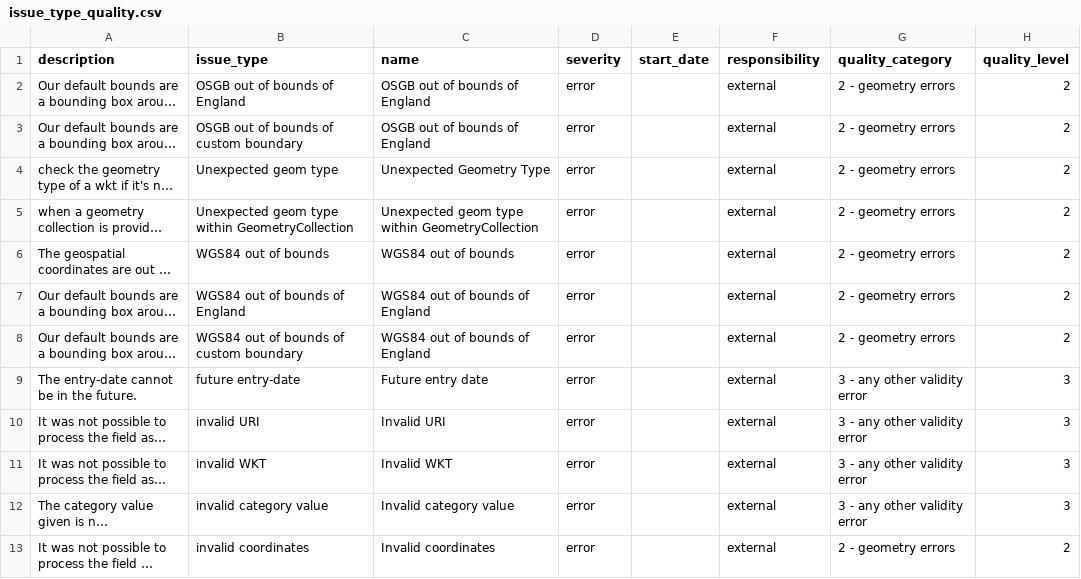
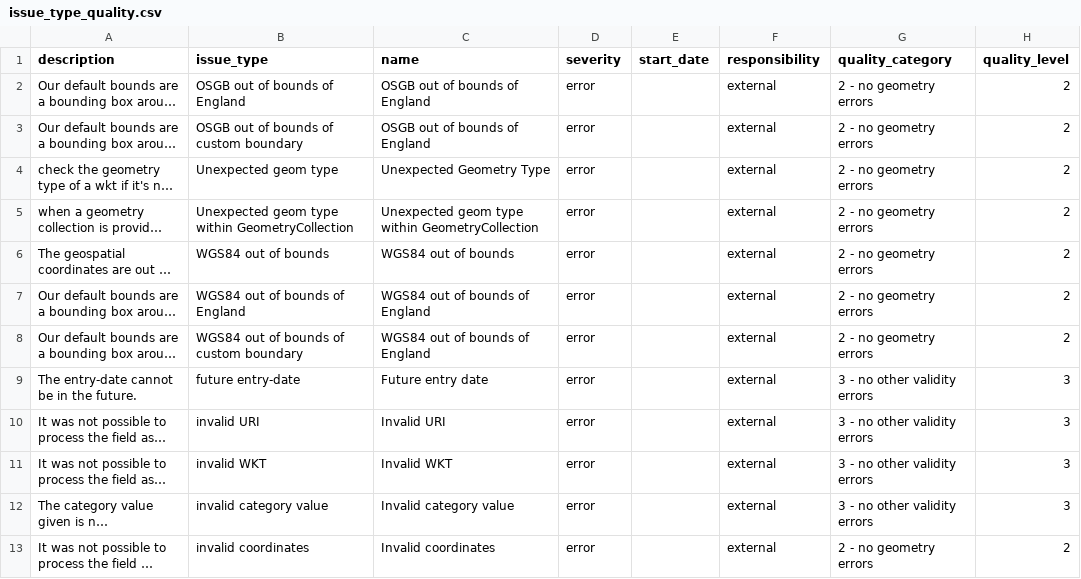
Before and after one commit to digital-land/jupyter-analysis, a CSV file: service_report/input/issue_type_quality.csv, drawn as a sheet; only a part is shown; long unchanged cells end in …; the diff covers the shown part only; the diff names each change by its address in the sheet, - before the commit and + after, or states it on an @@ line.

```diff
--- a/service_report/input/issue_type_quality.csv
+++ b/service_report/input/issue_type_quality.csv
-G2:G8 (quality_category): 2 - geometry errors
+G2:G8 (quality_category): 2 - no geometry errors
-G9:G12 (quality_category): 3 - any other validity error
+G9:G12 (quality_category): 3 - no other validity errors
-G13 (quality_category): 2 - geometry errors
+G13 (quality_category): 2 - no geometry errors
```
Also changed, not shown: 12 edited cells elsewhere in this file, 1 other file.
